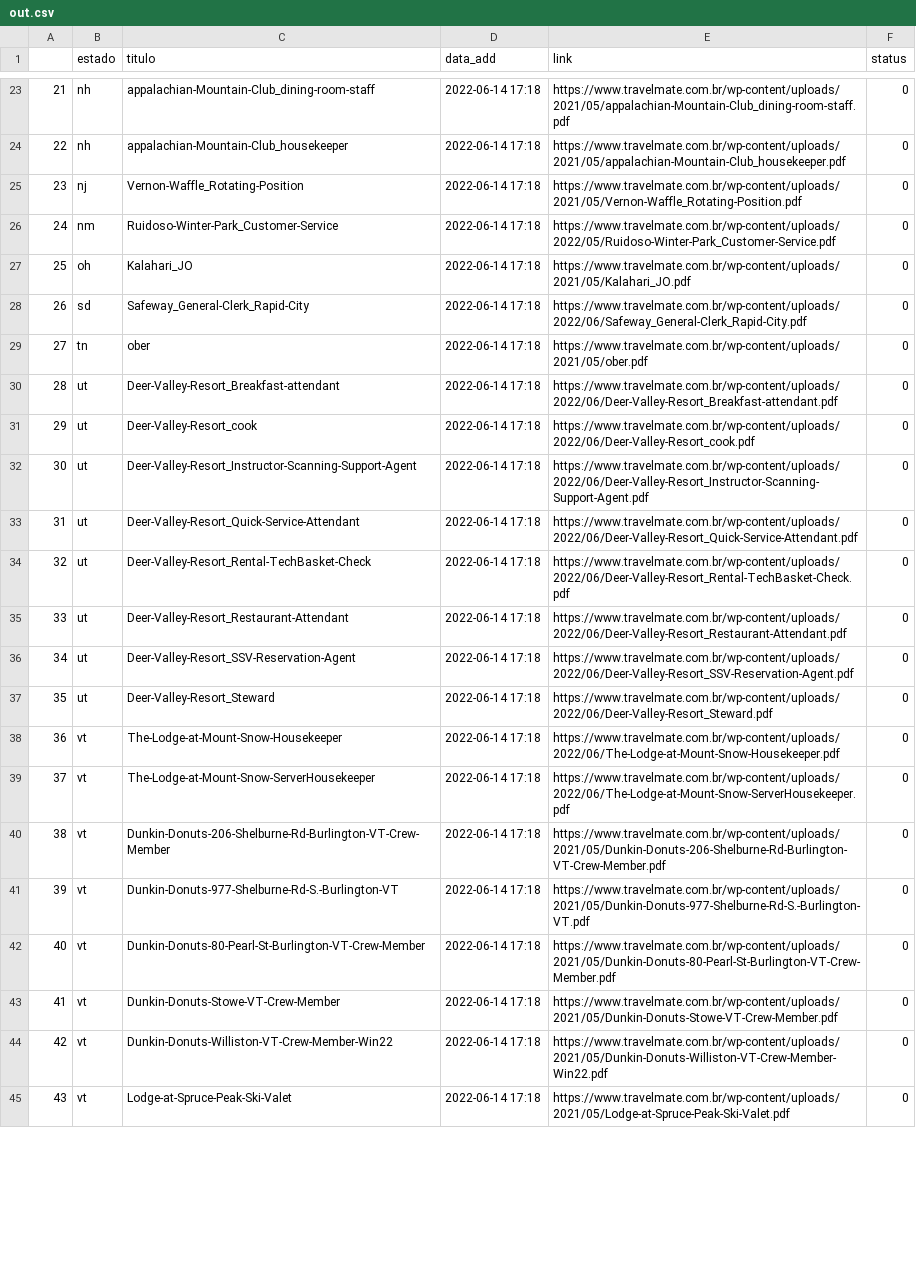
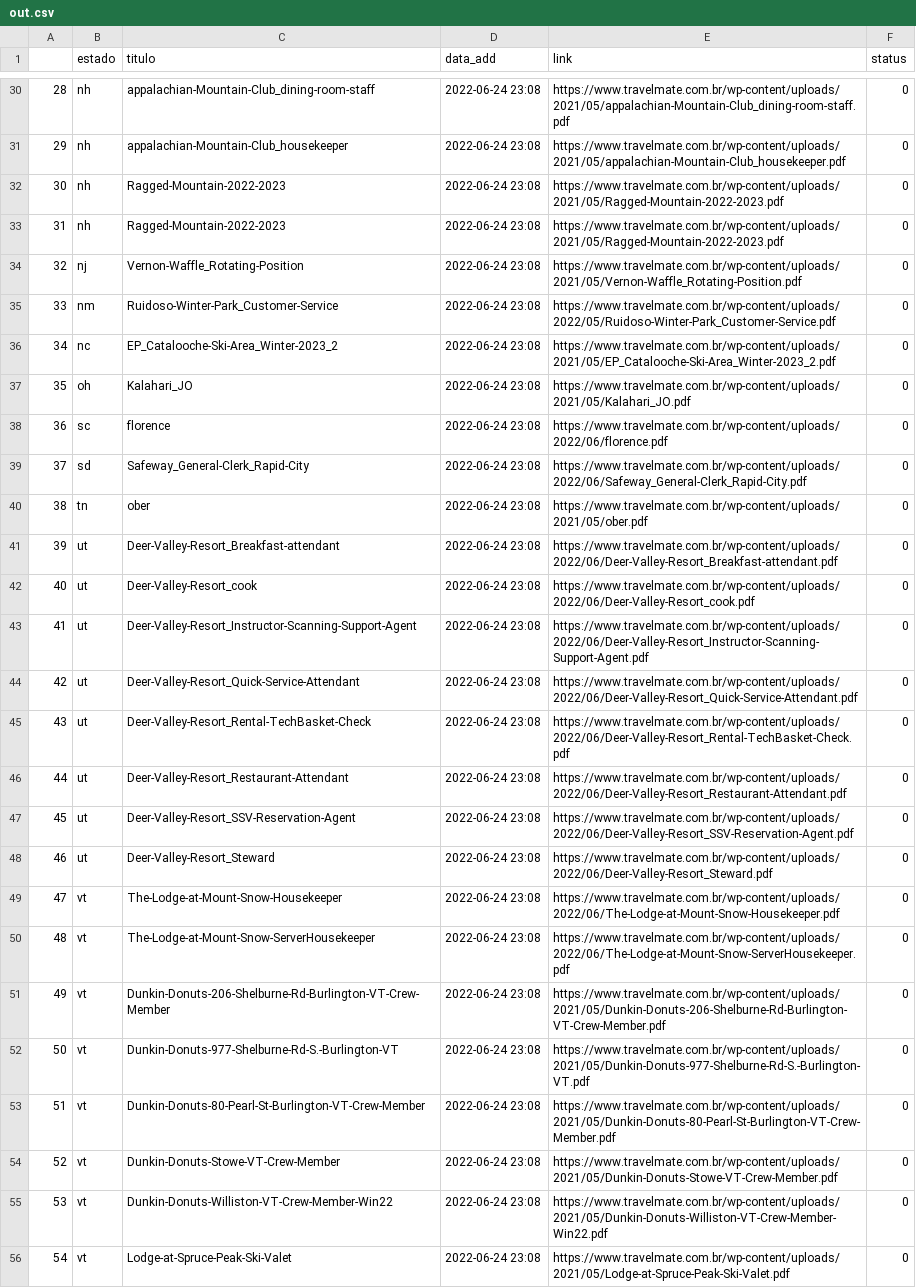
Before and after one commit to Maicon-g14/tm-helper, a CSV file: out.csv, drawn as a sheet; only a part is shown, gaps mark what is left out; addresses are those after the commit; the diff covers the shown part only; the diff names each change by its address in the sheet, - before the commit and + after, or states it on an @@ line.

```diff
--- a/out.csv
+++ b/out.csv
@@ column A renumbered from row 3 down @@
-D30:D31 (data_add): 2022-06-14 17:18
+D30:D31 (data_add): 2022-06-24 23:08
+row 32: 30 | nh | Ragged-Mountain-2022-2023 | 2022-06-24 23:08 | https://www.travelmate.com.br/wp-content/uploads/2021/05/Ragged-Mountain-2022-2023.pdf | 0
+row 33: 31 | nh | Ragged-Mountain-2022-2023 | 2022-06-24 23:08 | https://www.travelmate.com.br/wp-content/uploads/2021/05/Ragged-Mountain-2022-2023.pdf | 0
-D34:D35 (data_add): 2022-06-14 17:18
+D34:D35 (data_add): 2022-06-24 23:08
+row 36: 34 | nc | EP_Catalooche-Ski-Area_Winter-2023_2 | 2022-06-24 23:08 | https://www.travelmate.com.br/wp-content/uploads/2021/05/EP_Catalooche-Ski-Area_Winter-2023_2.pdf | 0
-D37 (data_add): 2022-06-14 17:18
+D37 (data_add): 2022-06-24 23:08
+row 38: 36 | sc | florence | 2022-06-24 23:08 | https://www.travelmate.com.br/wp-content/uploads/2022/06/florence.pdf | 0
-D39:D56 (data_add): 2022-06-14 17:18
+D39:D56 (data_add): 2022-06-24 23:08
```
Also changed, not shown: 14 added rows, 2 removed rows and 52 edited cells elsewhere in this file, 3 other files.
